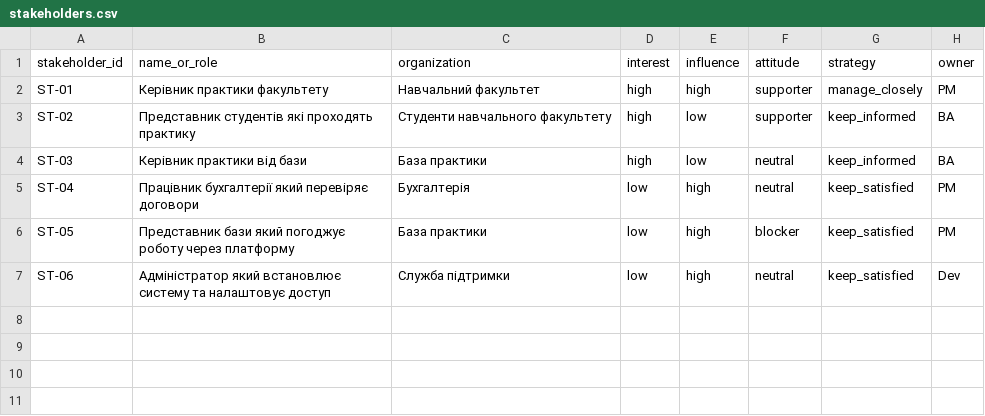
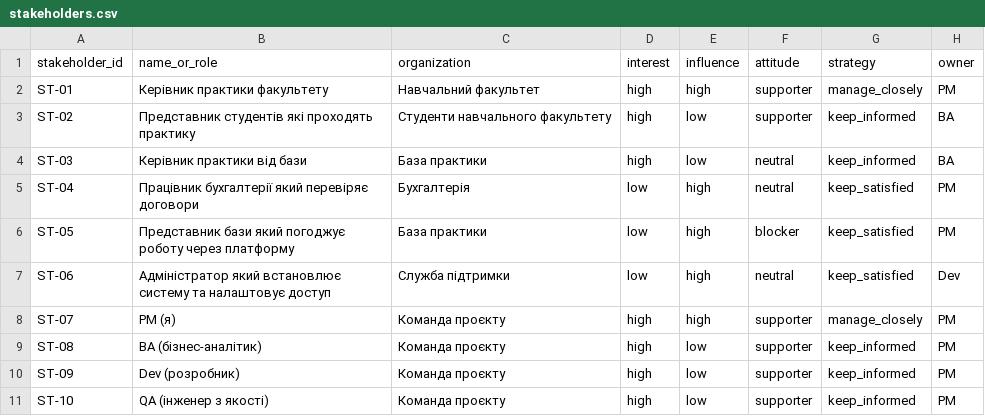
Before and after one commit to nataliradcuk/pm-2026-kn42-radchuk, a CSV file: lr05_charter/stakeholders.csv, drawn as a sheet.

Commit message:
add new stakeholders to stakeholders.csv

```diff
--- a/lr05_charter/stakeholders.csv
+++ b/lr05_charter/stakeholders.csv
@@ -7 +7,5 @@ ST-05,Представник бази який погоджує роботу ч
 ST-06,Адміністратор який встановлює систему та налаштовує доступ,Служба підтримки,low,high,neutral,keep_satisfied,Dev
+ST-07,PM (я),Команда проєкту,high,high,supporter,manage_closely,PM
+ST-08,BA (бізнес-аналітик),Команда проєкту,high,low,supporter,keep_informed,PM
+ST-09,Dev (розробник),Команда проєкту,high,low,supporter,keep_informed,PM
+ST-10,QA (інженер з якості),Команда проєкту,high,low,supporter,keep_informed,PM
```
